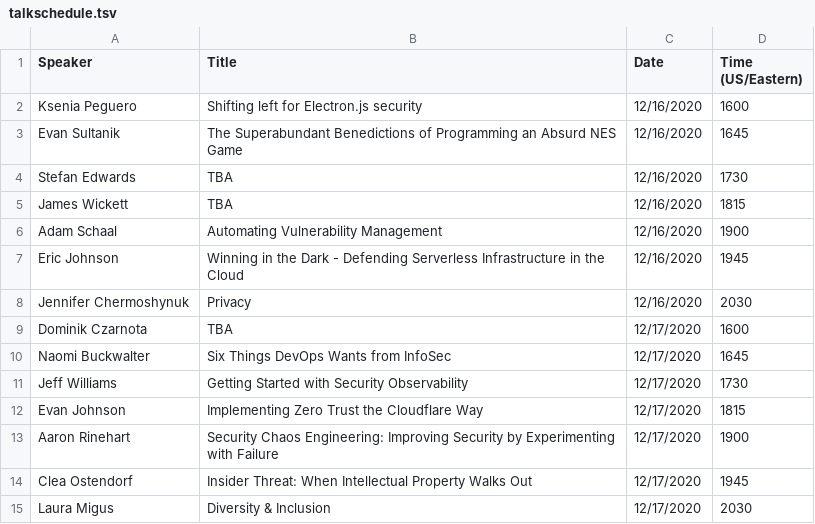
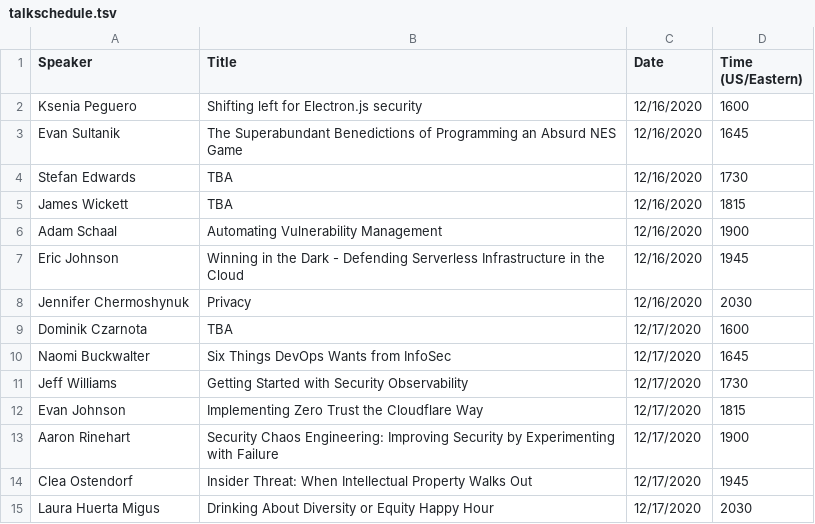
Before and after one commit to absoluteappsec/absoluteappsec.github.io, a TSV file: cons/midwinter-2020/talkschedule.tsv, drawn as a sheet.

Commit message:
adding Laura's bio/talk

```diff
--- a/cons/midwinter-2020/talkschedule.tsv
+++ b/cons/midwinter-2020/talkschedule.tsv
@@ -14,2 +14,2 @@ Aaron Rinehart	Security Chaos Engineering: Improving Security by Experimenting w
 Clea Ostendorf	Insider Threat: When Intellectual Property Walks Out	12/17/2020	1945
-Laura Migus	Diversity & Inclusion	12/17/2020	2030
+Laura Huerta Migus	Drinking About Diversity or Equity Happy Hour	12/17/2020	2030
```
Also changed, not shown: 1 other file.
